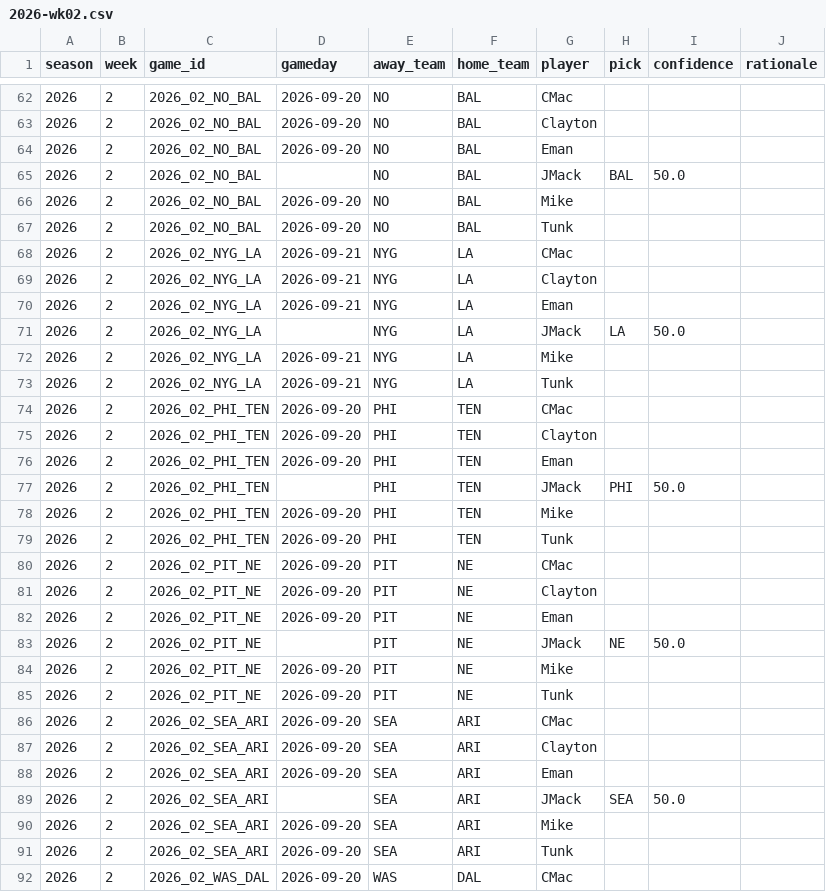
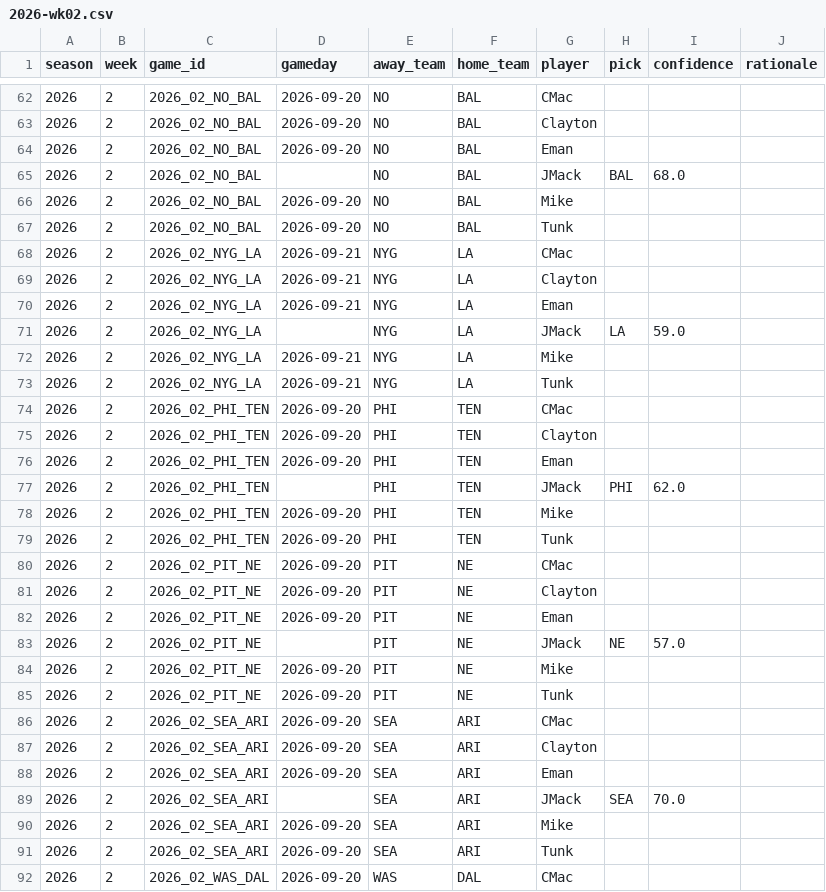
Before and after one commit to JimmyMick/nfl-pickem, a CSV file: predictions/picks/2026-wk02.csv, drawn as a sheet; only a part is shown, gaps mark what is left out; the diff covers the shown part only.

```diff
--- a/predictions/picks/2026-wk02.csv
+++ b/predictions/picks/2026-wk02.csv
@@ -64,3 +64,3 @@ season,week,game_id,gameday,away_team,home_team,player,pick,confidence,rationale
 2026,2,2026_02_NO_BAL,2026-09-20,NO,BAL,Eman,,,
-2026,2,2026_02_NO_BAL,,NO,BAL,JMack,BAL,50.0,
+2026,2,2026_02_NO_BAL,,NO,BAL,JMack,BAL,68.0,
 2026,2,2026_02_NO_BAL,2026-09-20,NO,BAL,Mike,,,
@@ -70,3 +70,3 @@ season,week,game_id,gameday,away_team,home_team,player,pick,confidence,rationale
 2026,2,2026_02_NYG_LA,2026-09-21,NYG,LA,Eman,,,
-2026,2,2026_02_NYG_LA,,NYG,LA,JMack,LA,50.0,
+2026,2,2026_02_NYG_LA,,NYG,LA,JMack,LA,59.0,
 2026,2,2026_02_NYG_LA,2026-09-21,NYG,LA,Mike,,,
@@ -76,3 +76,3 @@ season,week,game_id,gameday,away_team,home_team,player,pick,confidence,rationale
 2026,2,2026_02_PHI_TEN,2026-09-20,PHI,TEN,Eman,,,
-2026,2,2026_02_PHI_TEN,,PHI,TEN,JMack,PHI,50.0,
+2026,2,2026_02_PHI_TEN,,PHI,TEN,JMack,PHI,62.0,
 2026,2,2026_02_PHI_TEN,2026-09-20,PHI,TEN,Mike,,,
@@ -82,3 +82,3 @@ season,week,game_id,gameday,away_team,home_team,player,pick,confidence,rationale
 2026,2,2026_02_PIT_NE,2026-09-20,PIT,NE,Eman,,,
-2026,2,2026_02_PIT_NE,,PIT,NE,JMack,NE,50.0,
+2026,2,2026_02_PIT_NE,,PIT,NE,JMack,NE,57.0,
 2026,2,2026_02_PIT_NE,2026-09-20,PIT,NE,Mike,,,
@@ -88,3 +88,3 @@ season,week,game_id,gameday,away_team,home_team,player,pick,confidence,rationale
 2026,2,2026_02_SEA_ARI,2026-09-20,SEA,ARI,Eman,,,
-2026,2,2026_02_SEA_ARI,,SEA,ARI,JMack,SEA,50.0,
+2026,2,2026_02_SEA_ARI,,SEA,ARI,JMack,SEA,70.0,
 2026,2,2026_02_SEA_ARI,2026-09-20,SEA,ARI,Mike,,,
```
Also changed, not shown: 11 edited cells elsewhere in this file.
